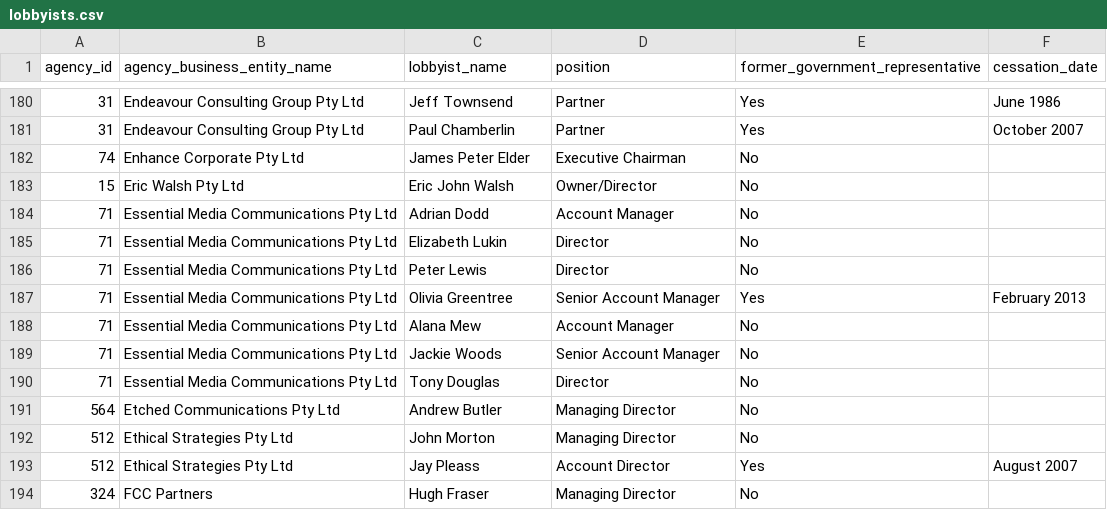
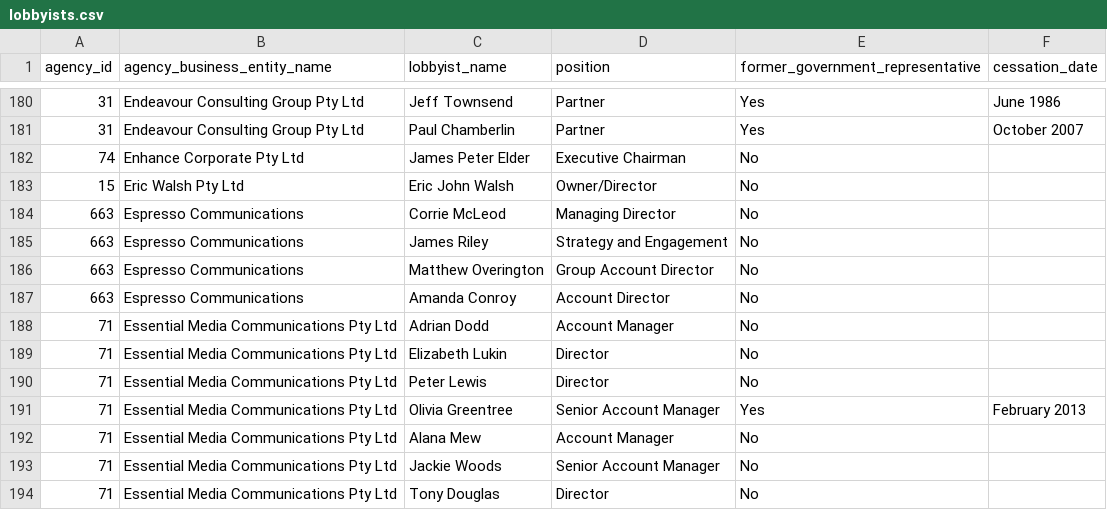
Before and after one commit to henare/australian_government_lobbyists_register, a CSV file: lobbyists.csv, drawn as a sheet; only a part is shown, gaps mark what is left out; the shorter side is filled out with more unchanged rows.

```diff
--- a/lobbyists.csv
+++ b/lobbyists.csv
@@ -183,2 +183,6 @@ agency_id,agency_business_entity_name,lobbyist_name,position,former_government_r
 15,Eric Walsh Pty Ltd,Eric John Walsh,Owner/Director,No,""
+663,Espresso Communications,Corrie McLeod ,Managing Director ,No,""
+663,Espresso Communications,James Riley ,Strategy and Engagement ,No,""
+663,Espresso Communications,Matthew Overington,Group Account Director,No,""
+663,Espresso Communications,Amanda Conroy ,Account Director,No,""
 71,Essential Media Communications Pty Ltd,Adrian Dodd,Account Manager,No,""
```
Also changed, not shown: agencies.csv, clients.csv, 1 other file.
